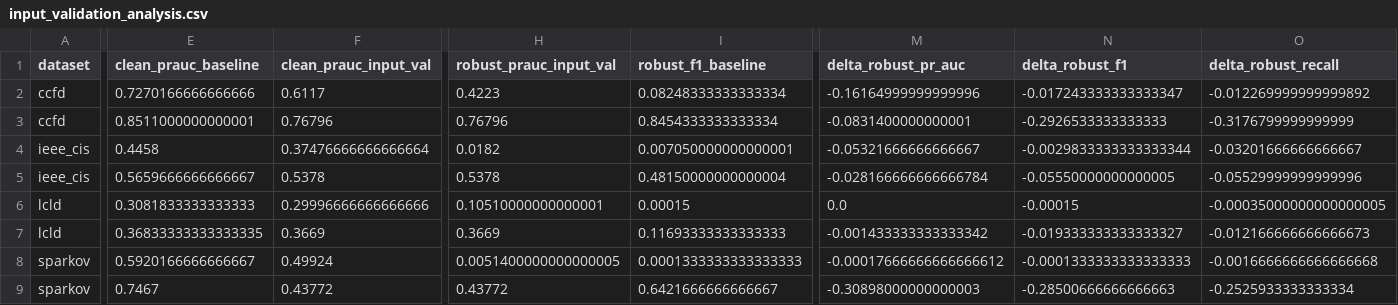
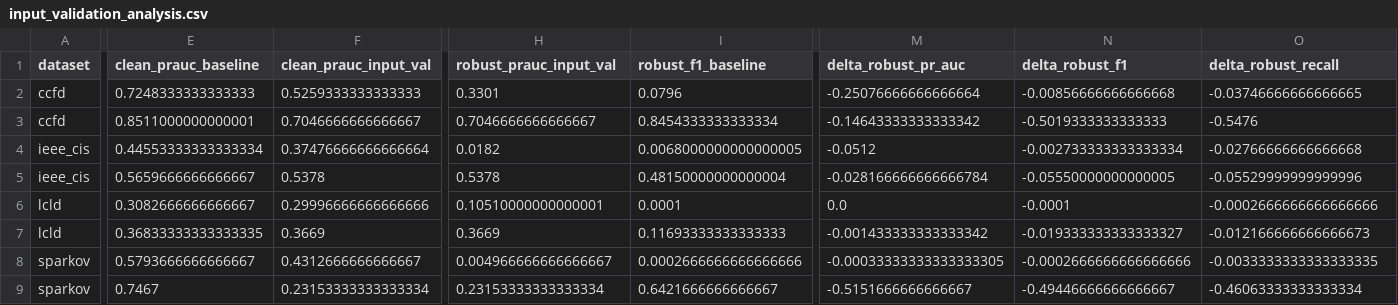
Before and after one commit to iHaydenzZ/FraudBench, a CSV file: results/figures/input_validation_analysis.csv, drawn as a sheet; only a part is shown, gaps mark what is left out; removed rows and columns are numbered as before the commit, all else as after; rows hold the shown columns only; the diff covers the shown part only; the diff names each change by its address in the sheet, - before the commit and + after, or states it on an @@ line.

```diff
--- a/results/figures/input_validation_analysis.csv
+++ b/results/figures/input_validation_analysis.csv
-row 2: ccfd | 0.7270166666666666 | 0.6117 | 0.4223 | 0.08248333333333334 | -0.16164999999999996 | -0.017243333333333347 | -0.012269999999999892
+row 2: ccfd | 0.7248333333333333 | 0.5259333333333333 | 0.3301 | 0.0796 | -0.25076666666666664 | -0.00856666666666668 | -0.03746666666666665
-F3 (clean_prauc_input_val): 0.76796
+F3 (clean_prauc_input_val): 0.7046666666666667
-H3 (robust_prauc_input_val): 0.76796
+H3 (robust_prauc_input_val): 0.7046666666666667
-M3 (delta_robust_pr_auc): -0.0831400000000001
+M3 (delta_robust_pr_auc): -0.14643333333333342
-N3 (delta_robust_f1): -0.2926533333333333
+N3 (delta_robust_f1): -0.5019333333333333
-O3 (delta_robust_recall): -0.3176799999999999
+O3 (delta_robust_recall): -0.5476
-E4 (clean_prauc_baseline): 0.4458
+E4 (clean_prauc_baseline): 0.44553333333333334
-I4 (robust_f1_baseline): 0.007050000000000001
+I4 (robust_f1_baseline): 0.0068000000000000005
-M4 (delta_robust_pr_auc): -0.05321666666666667
+M4 (delta_robust_pr_auc): -0.0512
-N4 (delta_robust_f1): -0.0029833333333333344
+N4 (delta_robust_f1): -0.002733333333333334
-O4 (delta_robust_recall): -0.03201666666666667
+O4 (delta_robust_recall): -0.02766666666666668
-E6 (clean_prauc_baseline): 0.3081833333333333
+E6 (clean_prauc_baseline): 0.3082666666666667
-I6 (robust_f1_baseline): 0.00015
+I6 (robust_f1_baseline): 0.0001
-N6 (delta_robust_f1): -0.00015
+N6 (delta_robust_f1): -0.0001
-O6 (delta_robust_recall): -0.00035000000000000005
+O6 (delta_robust_recall): -0.0002666666666666666
-E8 (clean_prauc_baseline): 0.5920166666666667
+E8 (clean_prauc_baseline): 0.5793666666666667
-F8 (clean_prauc_input_val): 0.49924
+F8 (clean_prauc_input_val): 0.4312666666666667
-H8 (robust_prauc_input_val): 0.0051400000000000005
+H8 (robust_prauc_input_val): 0.004966666666666667
-I8 (robust_f1_baseline): 0.0001333333333333333
+I8 (robust_f1_baseline): 0.0002666666666666666
-M8 (delta_robust_pr_auc): -0.00017666666666666612
+M8 (delta_robust_pr_auc): -0.00033333333333333305
-N8 (delta_robust_f1): -0.0001333333333333333
+N8 (delta_robust_f1): -0.0002666666666666666
-O8 (delta_robust_recall): -0.0016666666666666668
+O8 (delta_robust_recall): -0.0033333333333333335
-F9 (clean_prauc_input_val): 0.43772
+F9 (clean_prauc_input_val): 0.23153333333333334
-H9 (robust_prauc_input_val): 0.43772
+H9 (robust_prauc_input_val): 0.23153333333333334
-M9 (delta_robust_pr_auc): -0.30898000000000003
+M9 (delta_robust_pr_auc): -0.5151666666666667
-N9 (delta_robust_f1): -0.28500666666666663
+N9 (delta_robust_f1): -0.49446666666666667
-O9 (delta_robust_recall): -0.2525933333333334
+O9 (delta_robust_recall): -0.46063333333333334
```
Also changed, not shown: 9 edited cells elsewhere in this file, results/figures/adv_training_tradeoffs.csv, results/figures/statistical_tests.csv, 21 other files.
